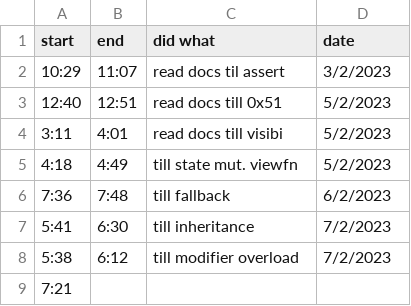
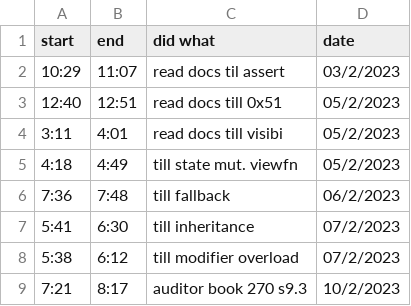
Before and after one commit to JADcooler/web3_notes, a CSV file: progress.csv, drawn as a sheet.

Commit message:
updated progress

```diff
--- a/progress.csv
+++ b/progress.csv
@@ -1,9 +1,9 @@
 start, end, did what, date
-10:29, 11:07, read docs til assert, 3/2/2023
-12:40, 12:51, read docs till 0x51 , 5/2/2023
-3:11, 4:01, read docs till visibi , 5/2/2023
-4:18, 4:49, till state mut. viewfn, 5/2/2023
-7:36, 7:48, till fallback         , 6/2/2023
-5:41, 6:30, till inheritance      , 7/2/2023
-5:38, 6:12, till modifier overload, 7/2/2023
-7:21,
+10:29, 11:07, read docs til assert, 03/2/2023
+12:40, 12:51, read docs till 0x51 , 05/2/2023
+3:11, 4:01, read docs till visibi , 05/2/2023
+4:18, 4:49, till state mut. viewfn, 05/2/2023
+7:36, 7:48, till fallback         , 06/2/2023
+5:41, 6:30, till inheritance      , 07/2/2023
+5:38, 6:12, till modifier overload, 07/2/2023
+7:21, 8:17, auditor book 270 s9.3 , 10/2/2023
```
Also changed, not shown: 1 other file.
